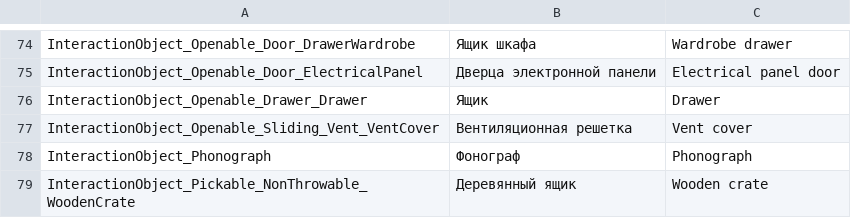
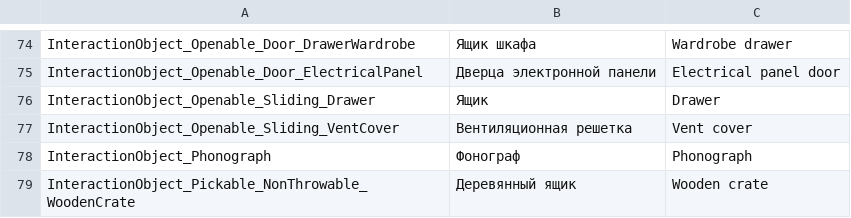
Before and after one commit to PanichMark/IvanPetrovichGoesToAmerica_Unity, a CSV file: Assets/Resources/IvanPetrovichGoesToAmerica_Localization.csv, drawn as a sheet; only a part is shown, gaps mark what is left out.

Commit message:
Refactored InteactionOnbject OpenableSliding code

```diff
--- a/Assets/Resources/IvanPetrovichGoesToAmerica_Localization.csv
+++ b/Assets/Resources/IvanPetrovichGoesToAmerica_Localization.csv
@@ -75,4 +75,4 @@ InteractionObject_Openable_Door_DrawerWardrobe,Ящик шкафа,Wardrobe draw
 InteractionObject_Openable_Door_ElectricalPanel,Дверца электронной панели,Electrical panel door
-InteractionObject_Openable_Drawer_Drawer,Ящик,Drawer
-InteractionObject_Openable_Sliding_Vent_VentCover,Вентиляционная решетка,Vent cover
+InteractionObject_Openable_Sliding_Drawer,Ящик,Drawer
+InteractionObject_Openable_Sliding_VentCover,Вентиляционная решетка,Vent cover
 InteractionObject_Phonograph,Фонограф,Phonograph
```
Also changed, not shown: 15 other files.
